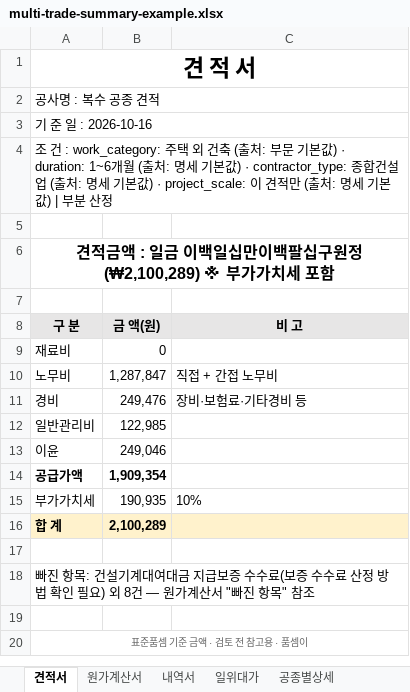
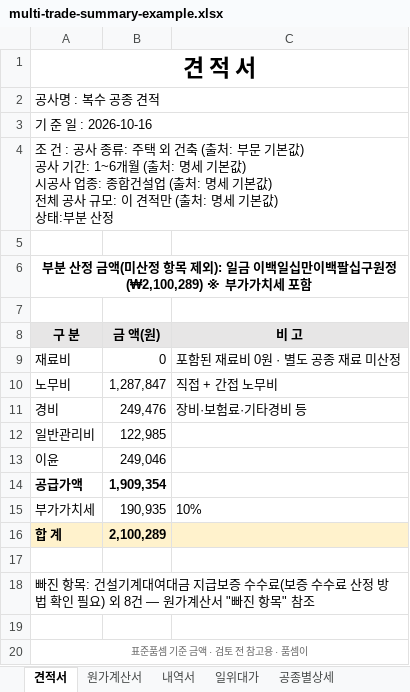
Before and after one commit to daexung/civilai-construction-risk-agent, an Excel workbook: docs/reviews/multi-trade-summary-example.xlsx, sheet 견적서, drawn as a sheet; values as stored, in another font and other column widths than the file's, no borders; ↵ is a line break in a cell; the diff names each change by its address in the sheet, - before the commit and + after, or states it on an @@ line.

```diff
--- a/docs/reviews/multi-trade-summary-example.xlsx (sheet 견적서)
+++ b/docs/reviews/multi-trade-summary-example.xlsx (sheet 견적서)
-A4 (구 분): …건 : work_category: 주택 외 건축 (출처: 부문 기본값) · duration: 1~6개월 (출처: 명세 기본값) · contractor_type: 종합건설업 (출처: 명세 기본값) · project_scale: 이 견적만 (출처: 명세 기본값) | 부분 산…
+A4 (구 분): …건 : 공사 종류: 주택 외 건축 (출처: 부문 기본값) ↵ 공사 기간: 1~6개월 (출처: 명세 기본값) ↵ 시공사 업종: 종합건설업 (출처: 명세 기본값) ↵ 전체 공사 규모: 이 견적만 (출처: 명세 기본값) ↵ 상태:부분 산…
-A6 (구 분): 견적금액 : 일금 이…
+A6 (구 분): 부분 산정 금액(미산정 항목 제외): 일금 이…
@@ A6 text size: smaller @@
-C9 (비 고): (empty)
+C9 (비 고): 포함된 재료비 0원 · 별도 공종 재료 미산정
```
Also changed, not shown: sheet 공종별상세, sheet 단가대비표, sheet 내역서, sheet 산출근거, sheet 일위대가, sheet 원가계산서, 4 other files.
